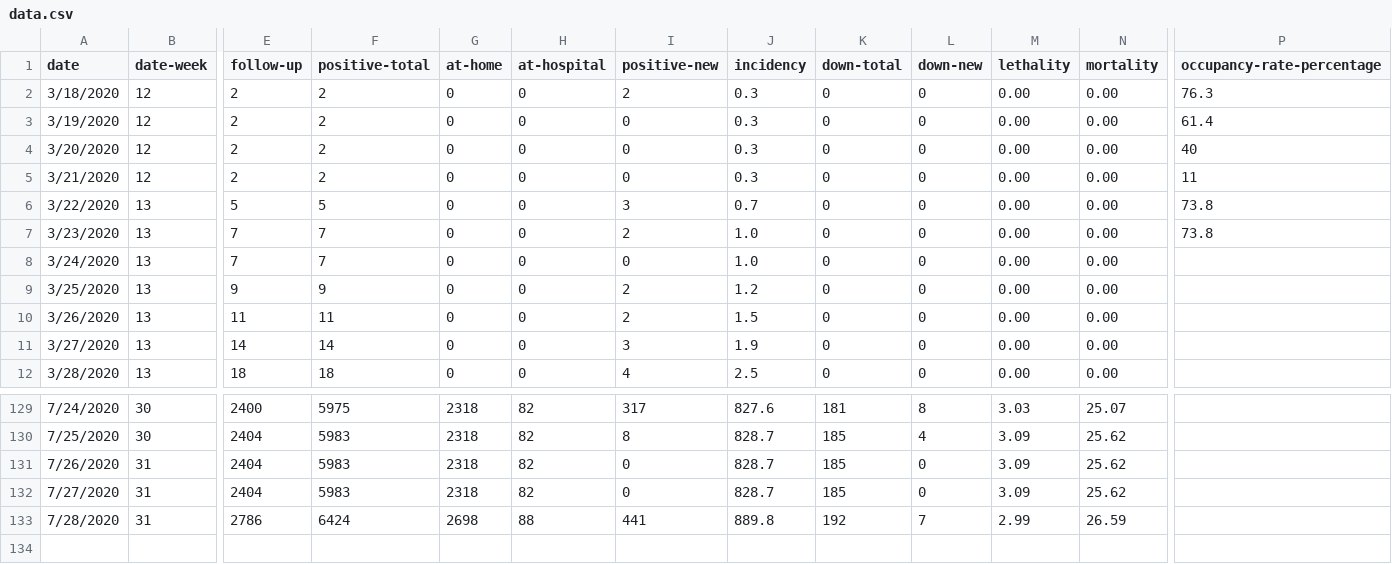
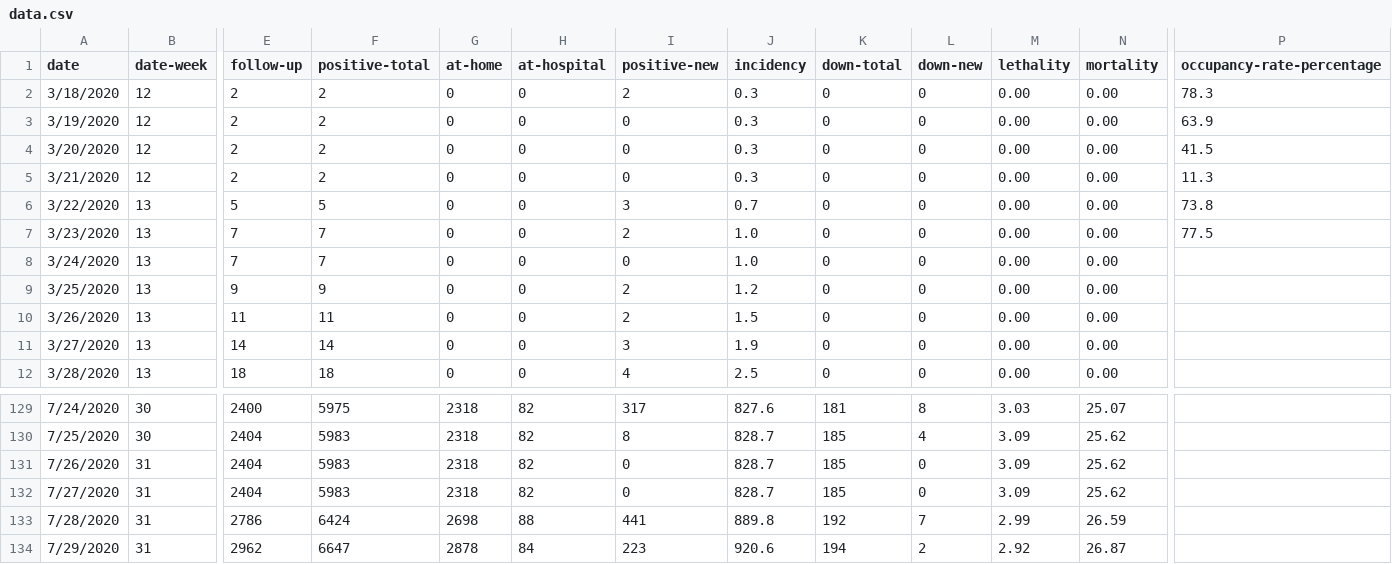
Before and after one commit to danbuck84/danbuck84.github.io, a CSV file: pages/covid19sjc/public/data.csv, drawn as a sheet; only a part is shown, gaps mark what is left out; rows hold the shown columns only; the diff names each change by its address in the sheet, - before the commit and + after, or states it on an @@ line.

```diff
--- a/pages/covid19sjc/public/data.csv
+++ b/pages/covid19sjc/public/data.csv
-P2 (occupancy-rate-percentage): 76.3
+P2 (occupancy-rate-percentage): 78.3
-P3 (occupancy-rate-percentage): 61.4
+P3 (occupancy-rate-percentage): 63.9
-P4 (occupancy-rate-percentage): 40
+P4 (occupancy-rate-percentage): 41.5
-P5 (occupancy-rate-percentage): 11
+P5 (occupancy-rate-percentage): 11.3
-P7 (occupancy-rate-percentage): 73.8
+P7 (occupancy-rate-percentage): 77.5
+row 134: 7/29/2020 | 31 | 2962 | 6647 | 2878 | 84 | 223 | 920.6 | 194 | 2 | 2.92 | 26.87
```
Also changed, not shown: pages/covid19sjc/public/data-week.csv, 2 other files.
